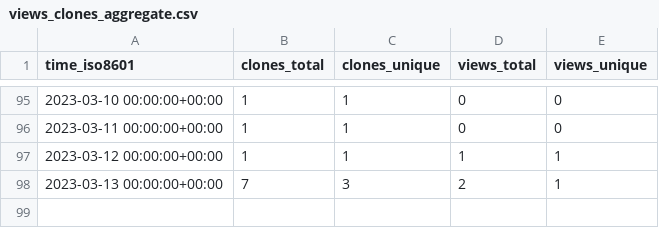
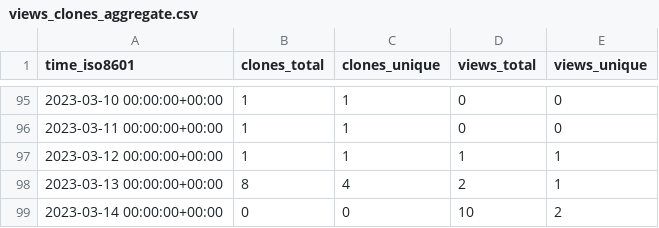
Before and after one commit to djtomlinson/PhysiBoSS, a CSV file: PhysiBoSS/PhysiBoSS/ghrs-data/views_clones_aggregate.csv, drawn as a sheet; only a part is shown, gaps mark what is left out.

```diff
--- a/PhysiBoSS/PhysiBoSS/ghrs-data/views_clones_aggregate.csv
+++ b/PhysiBoSS/PhysiBoSS/ghrs-data/views_clones_aggregate.csv
@@ -97,2 +97,3 @@ time_iso8601,clones_total,clones_unique,views_total,views_unique
 2023-03-12 00:00:00+00:00,1,1,1,1
-2023-03-13 00:00:00+00:00,7,3,2,1
+2023-03-13 00:00:00+00:00,8,4,2,1
+2023-03-14 00:00:00+00:00,0,0,10,2
```
Also changed, not shown: 1 other file.
